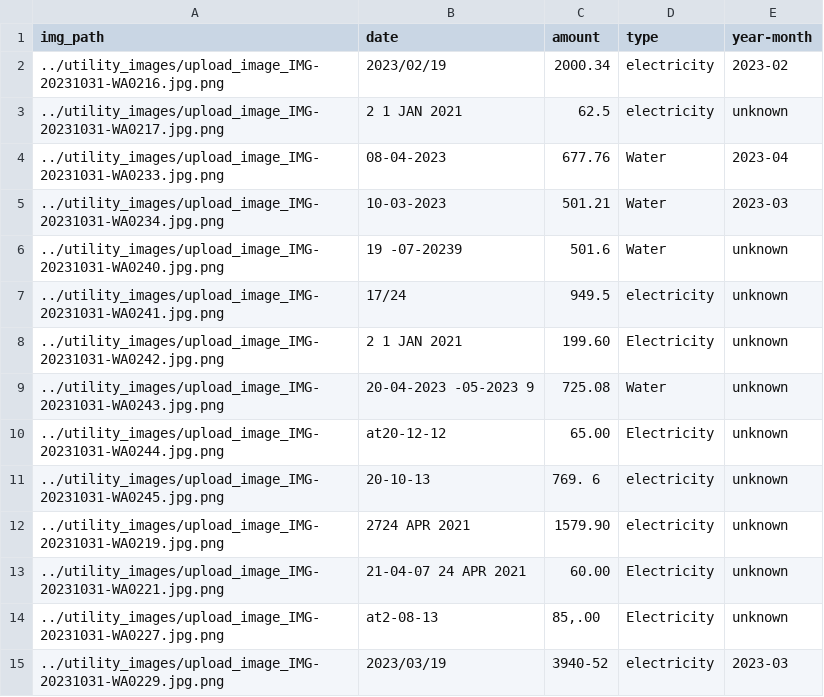
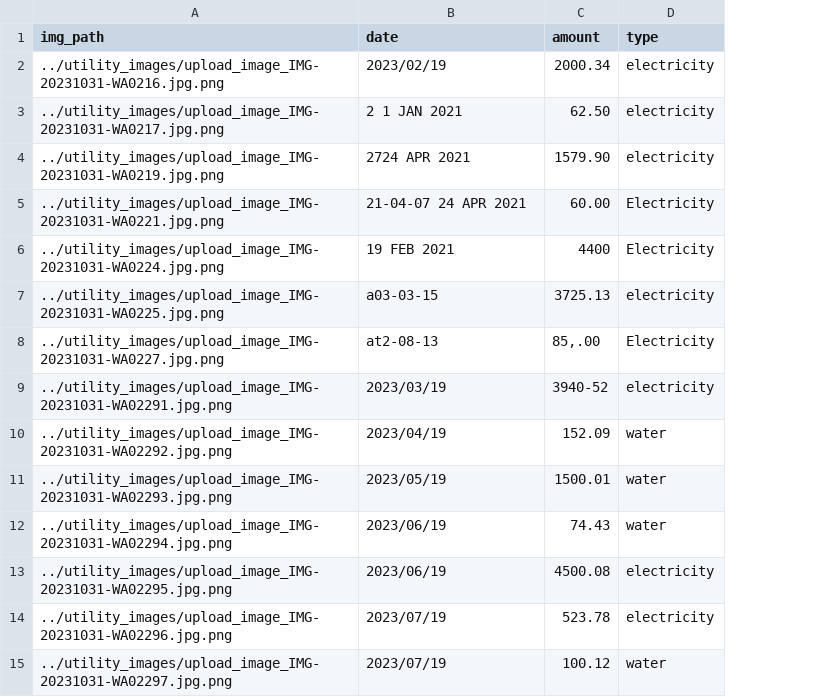
Before and after one commit to malshanCS/smartBill, a CSV file: files/output_utility.csv, drawn as a sheet; removed rows and columns are numbered as before the commit, all else as after; the diff names each change by its address in the sheet, - before the commit and + after, or states it on an @@ line.

```diff
--- a/files/output_utility.csv
+++ b/files/output_utility.csv
-column E (year-month), rows 2-3: 2023-02 | unknown; rows 12-15: unknown | unknown | unknown | 2023-03
-C3 (amount): 62.5
+C3 (amount): 62.50
-row 4: ../utility_images/upload_image_IMG-20231031-WA0233.jpg.png | 08-04-2023 | 677.76 | Water | 2023-04
-row 5: ../utility_images/upload_image_IMG-20231031-WA0234.jpg.png | 10-03-2023 | 501.21 | Water | 2023-03
-row 6: ../utility_images/upload_image_IMG-20231031-WA0240.jpg.png | 19 -07-20239 | 501.6 | Water | unknown
-row 7: ../utility_images/upload_image_IMG-20231031-WA0241.jpg.png | 17/24 | 949.5 | electricity | unknown
-row 8: ../utility_images/upload_image_IMG-20231031-WA0242.jpg.png | 2 1 JAN 2021 | 199.60 | Electricity | unknown
-row 9: ../utility_images/upload_image_IMG-20231031-WA0243.jpg.png | 20-04-2023 -05-2023 9 | 725.08 | Water | unknown
-row 10: ../utility_images/upload_image_IMG-20231031-WA0244.jpg.png | at20-12-12 | 65.00 | Electricity | unknown
-row 11: ../utility_images/upload_image_IMG-20231031-WA0245.jpg.png | 20-10-13 | 769. 6 | electricity | unknown
+row 6: ../utility_images/upload_image_IMG-20231031-WA0224.jpg.png | 19 FEB 2021 | 4400 | Electricity
+row 7: ../utility_images/upload_image_IMG-20231031-WA0225.jpg.png | a03-03-15 | 3725.13 | electricity
-A9 (img_path): ../utility_images/upload_image_IMG-20231031-WA0229.jpg.png
+A9 (img_path): ../utility_images/upload_image_IMG-20231031-WA02291.jpg.png
+row 10: ../utility_images/upload_image_IMG-20231031-WA02292.jpg.png | 2023/04/19 | 152.09 | water
+row 11: ../utility_images/upload_image_IMG-20231031-WA02293.jpg.png | 2023/05/19 | 1500.01 | water
+row 12: ../utility_images/upload_image_IMG-20231031-WA02294.jpg.png | 2023/06/19 | 74.43 | water
+row 13: ../utility_images/upload_image_IMG-20231031-WA02295.jpg.png | 2023/06/19 | 4500.08 | electricity
+row 14: ../utility_images/upload_image_IMG-20231031-WA02296.jpg.png | 2023/07/19 | 523.78 | electricity
+row 15: ../utility_images/upload_image_IMG-20231031-WA02297.jpg.png | 2023/07/19 | 100.12 | water
```
Also changed, not shown: files/output_form.csv, files/output_internet.csv, 8 other files.
